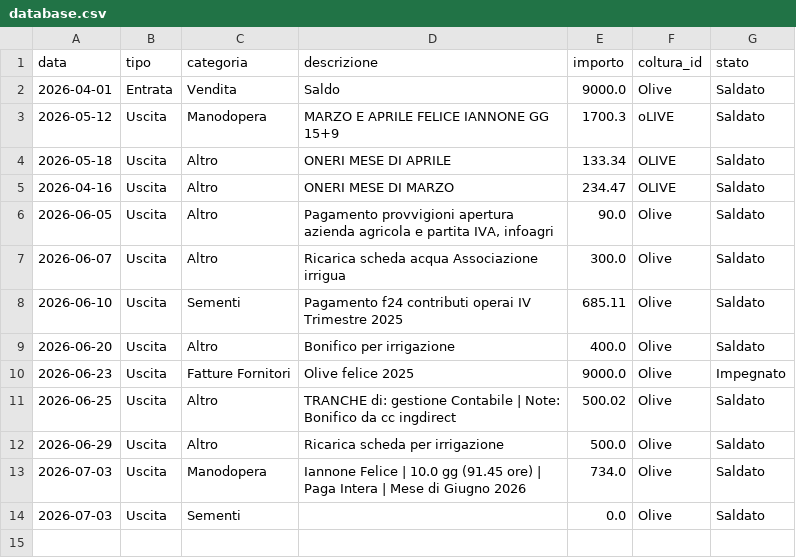
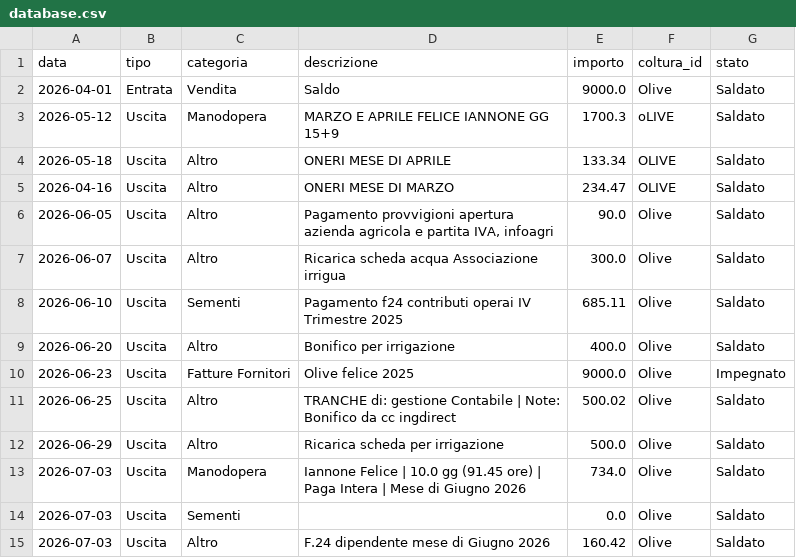
Before and after one commit to antonellomazzilli-bit/agri-finance, a CSV file: database.csv, drawn as a sheet.

Commit message:
Update database con gestione stati via AgriApp

```diff
--- a/database.csv
+++ b/database.csv
@@ -14 +14,2 @@ data,tipo,categoria,descrizione,importo,coltura_id,stato
 2026-07-03,Uscita,Sementi,,0.0,Olive,Saldato
+2026-07-03,Uscita,Altro,F.24 dipendente mese di Giugno 2026,160.42,Olive,Saldato
```
